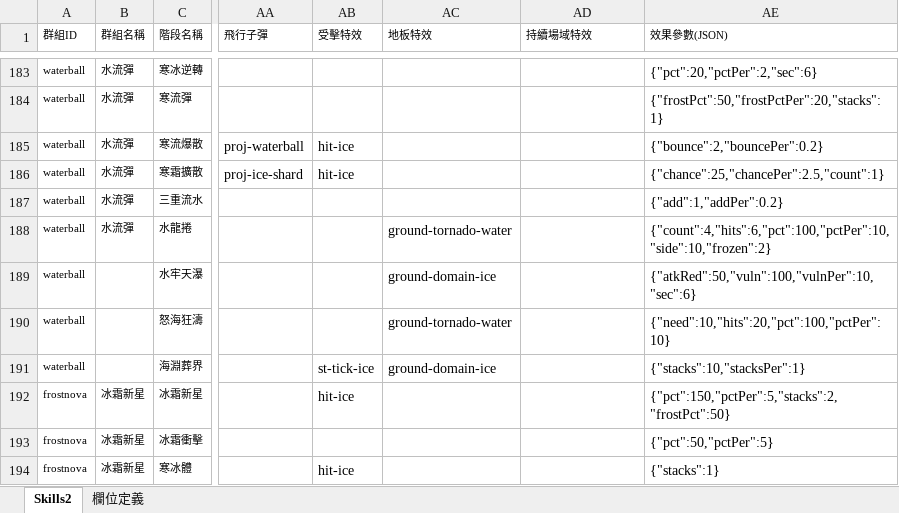
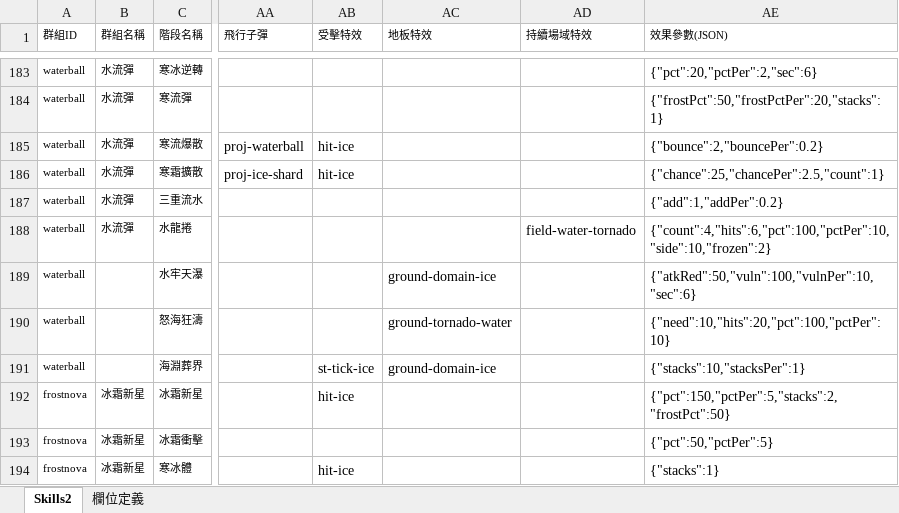
Before and after one commit to myKOF/Idle-RPG, an Excel workbook: config/Excel/Skills2.xlsx, sheet Skills2, drawn as a sheet; only a part is shown, gaps mark what is left out; values as stored, in another font and other column widths than the file's, no borders; charts and pictures not drawn; the diff names each change by its address in the sheet, - before the commit and + after, or states it on an @@ line.

```diff
--- a/config/Excel/Skills2.xlsx (sheet Skills2)
+++ b/config/Excel/Skills2.xlsx (sheet Skills2)
-AC188 (地板特效): ground-tornado-water
+AC188 (地板特效): (empty)
-AD188 (持續場域特效): (empty)
+AD188 (持續場域特效): field-water-tornado
```
Also changed, not shown: 22 other files.
